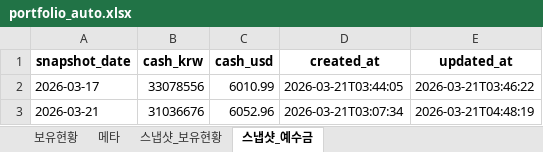
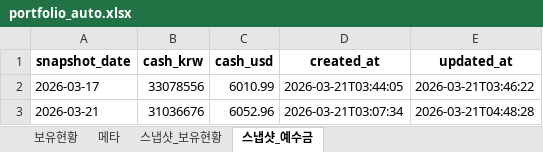
Before and after one commit to ssungjun83/invest_diary, an Excel workbook: portfolio_auto.xlsx, sheet 스냅샷_예수금, drawn as a sheet; values as stored, in another font and other column widths than the file's, no borders; the diff names each change by its address in the sheet, - before the commit and + after, or states it on an @@ line.

```diff
--- a/portfolio_auto.xlsx (sheet 스냅샷_예수금)
+++ b/portfolio_auto.xlsx (sheet 스냅샷_예수금)
-E3 (updated_at): 2026-03-21T04:48:19
+E3 (updated_at): 2026-03-21T04:48:28
```
Also changed, not shown: sheet 스냅샷_보유현황, sheet 메타.
